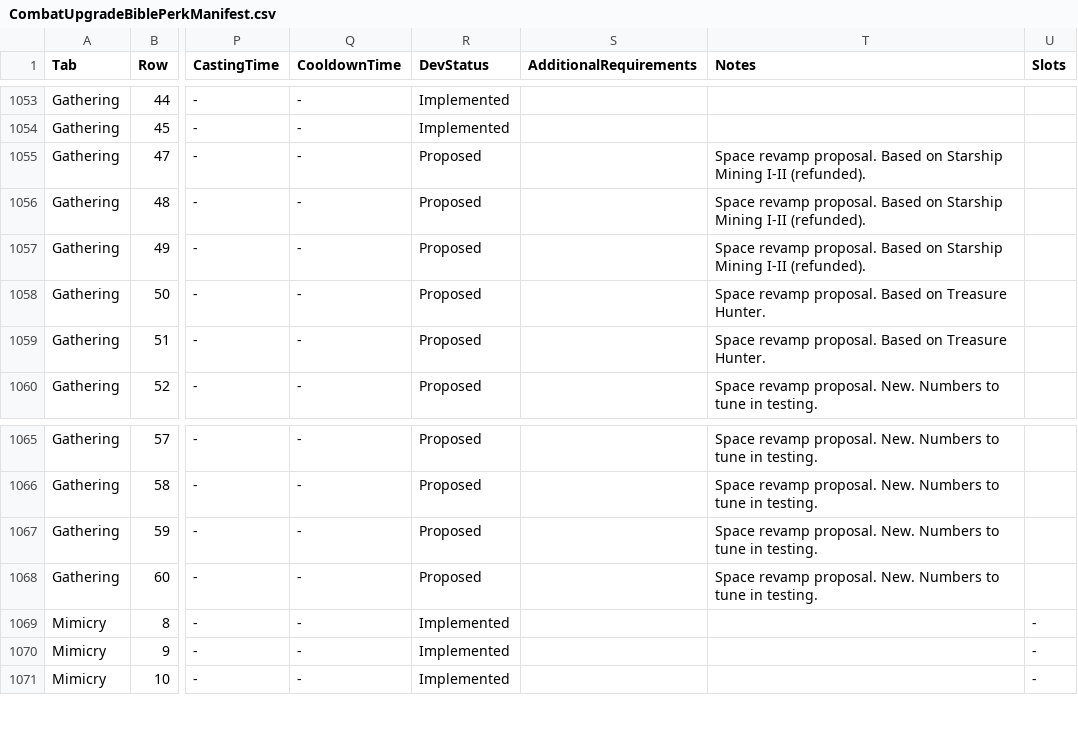
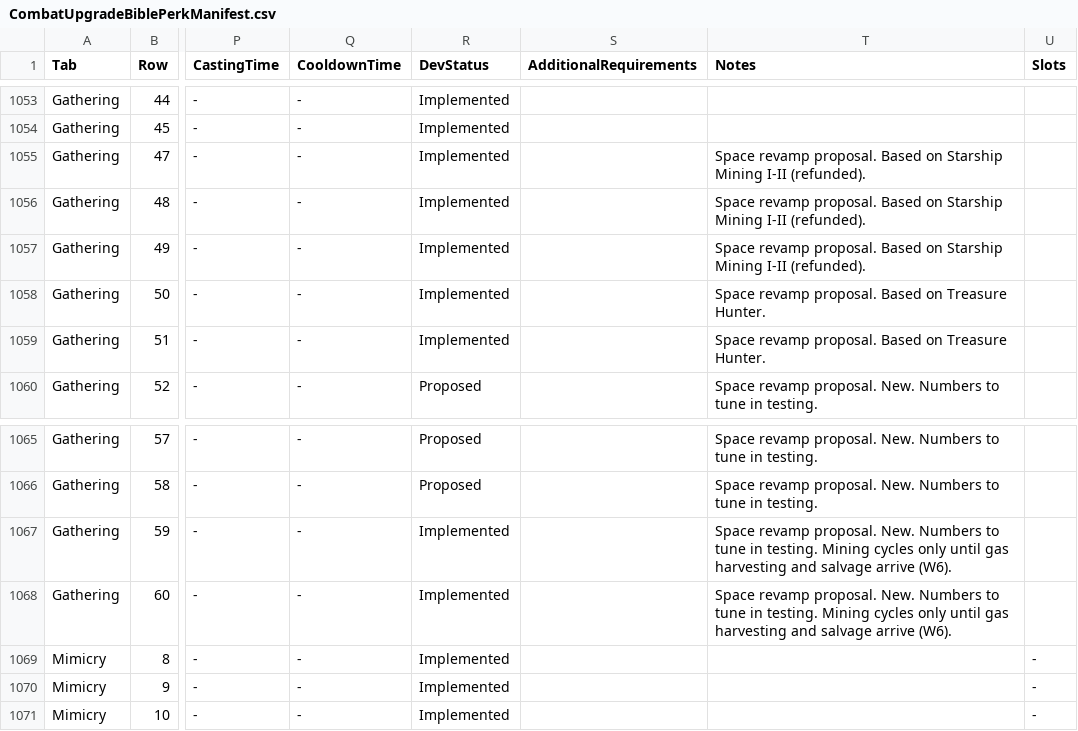
Before and after one commit to zunath/SWLOR_NWN, a CSV file: SWLOR.Game.Server/Readmes/CombatUpgradeBiblePerkManifest.csv, drawn as a sheet; only a part is shown, gaps mark what is left out; the diff names each change by its address in the sheet, - before the commit and + after, or states it on an @@ line.

```diff
--- a/SWLOR.Game.Server/Readmes/CombatUpgradeBiblePerkManifest.csv
+++ b/SWLOR.Game.Server/Readmes/CombatUpgradeBiblePerkManifest.csv
-R1055:R1059 (DevStatus): Proposed
+R1055:R1059 (DevStatus): Implemented
-R1067:R1068 (DevStatus): Proposed
+R1067:R1068 (DevStatus): Implemented
-T1067:T1068 (Notes): …in testing.
+T1067:T1068 (Notes): …in testing. Mining cycles only until gas harvesting and salvage arrive (W6).
```
Also changed, not shown: 15 other files.
